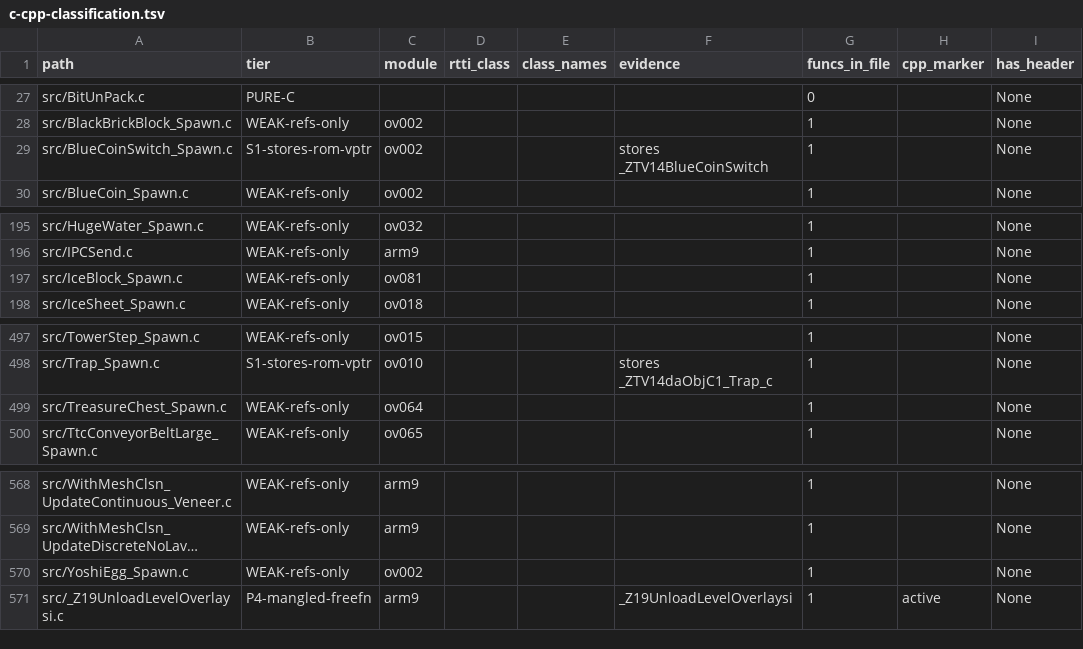
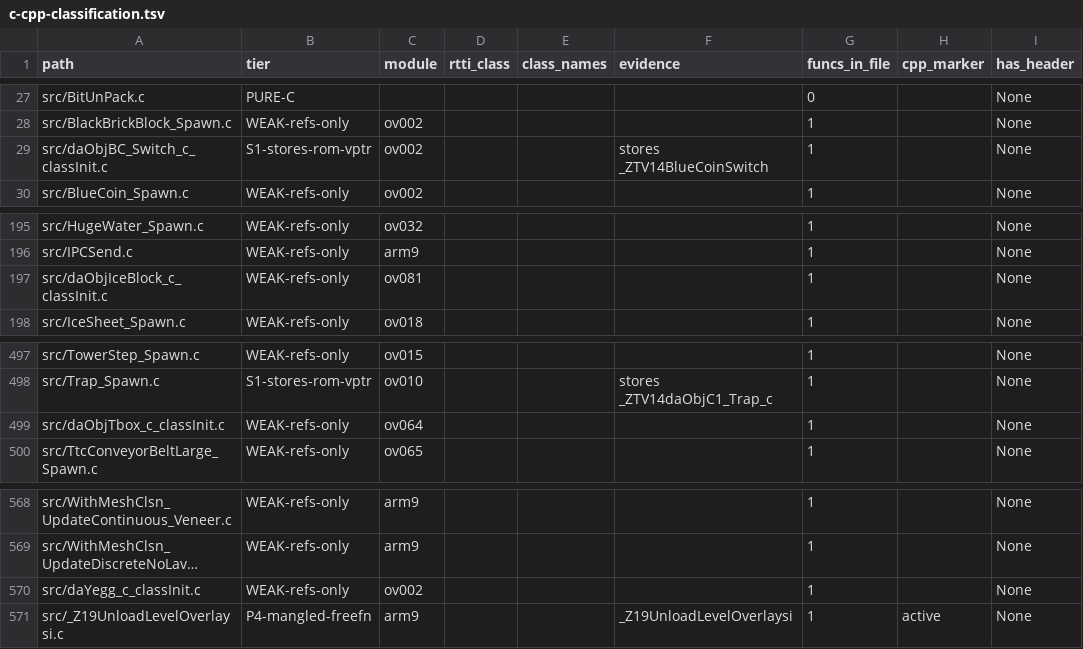
Before and after one commit to AdrianBros/sm64ds-decomp, a TSV file: notes/data/c-cpp-classification.tsv, drawn as a sheet; only a part is shown, gaps mark what is left out; long unchanged cells end in …; the diff names each change by its address in the sheet, - before the commit and + after, or states it on an @@ line.

Commit message:
Move actor factories to reconstructed paths

```diff
--- a/notes/data/c-cpp-classification.tsv
+++ b/notes/data/c-cpp-classification.tsv
-A29 (path): src/BlueCoinSwitch_Spawn.c
+A29 (path): src/daObjBC_Switch_c_classInit.c
-A197 (path): src/IceBlock_Spawn.c
+A197 (path): src/daObjIceBlock_c_classInit.c
-A499 (path): src/TreasureChest_Spawn.c
+A499 (path): src/daObjTbox_c_classInit.c
-A570 (path): src/YoshiEgg_Spawn.c
+A570 (path): src/daYegg_c_classInit.c
```
Also changed, not shown: 11 other files.
